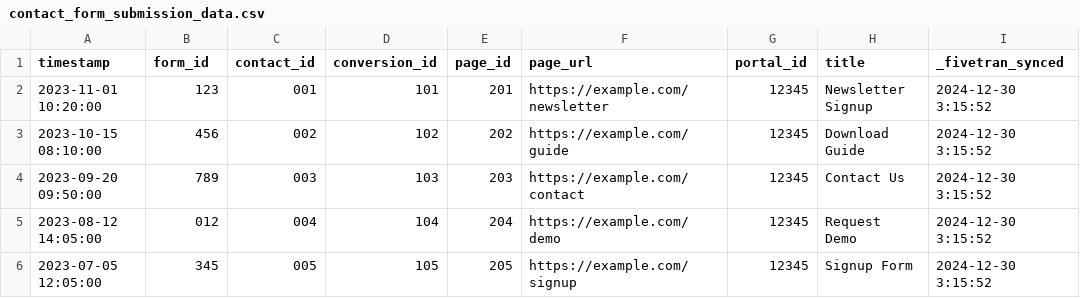
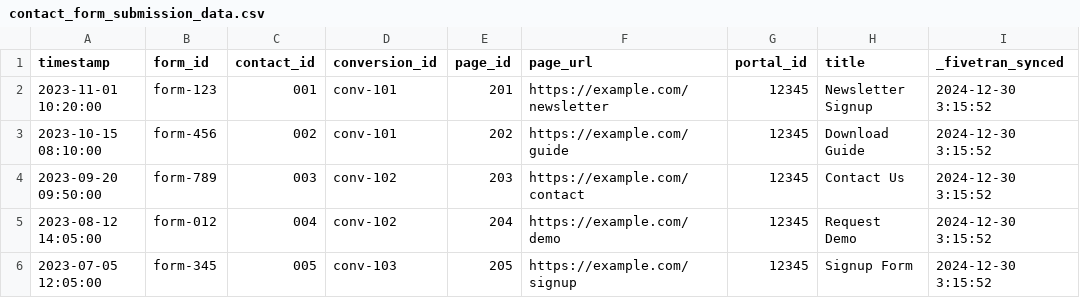
Before and after one commit to fivetran/dbt_hubspot, a CSV file: integration_tests/seeds/contact_form_submission_data.csv, drawn as a sheet.

Commit message:
Feature/submission response (#203)
* Testing

* join data types

* work

* bk

* working

* joe feedback

```diff
--- a/integration_tests/seeds/contact_form_submission_data.csv
+++ b/integration_tests/seeds/contact_form_submission_data.csv
@@ -1,6 +1,6 @@
 timestamp,form_id,contact_id,conversion_id,page_id,page_url,portal_id,title,_fivetran_synced
-2023-11-01 10:20:00,123,001,101,201,https://example.com/newsletter,12345,Newsletter Signup,2024-12-30 3:15:52
-2023-10-15 08:10:00,456,002,102,202,https://example.com/guide,12345,Download Guide,2024-12-30 3:15:52
-2023-09-20 09:50:00,789,003,103,203,https://example.com/contact,12345,Contact Us,2024-12-30 3:15:52
-2023-08-12 14:05:00,012,004,104,204,https://example.com/demo,12345,Request Demo,2024-12-30 3:15:52
-2023-07-05 12:05:00,345,005,105,205,https://example.com/signup,12345,Signup Form,2024-12-30 3:15:52
+2023-11-01 10:20:00,form-123,001,conv-101,201,https://example.com/newsletter,12345,Newsletter Signup,2024-12-30 3:15:52
+2023-10-15 08:10:00,form-456,002,conv-101,202,https://example.com/guide,12345,Download Guide,2024-12-30 3:15:52
+2023-09-20 09:50:00,form-789,003,conv-102,203,https://example.com/contact,12345,Contact Us,2024-12-30 3:15:52
+2023-08-12 14:05:00,form-012,004,conv-102,204,https://example.com/demo,12345,Request Demo,2024-12-30 3:15:52
+2023-07-05 12:05:00,form-345,005,conv-103,205,https://example.com/signup,12345,Signup Form,2024-12-30 3:15:52
```
Also changed, not shown: integration_tests/seeds/form_data.csv, 19 other files.
